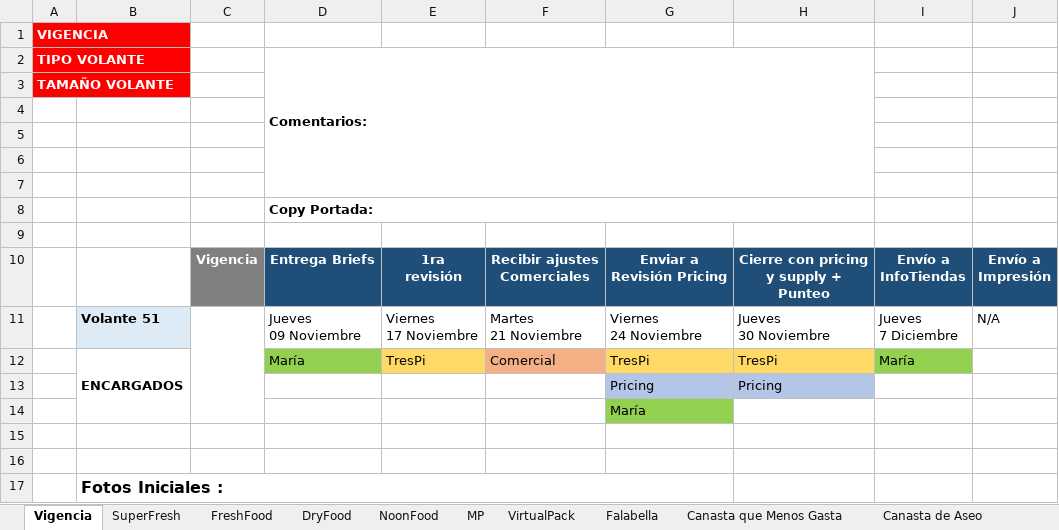
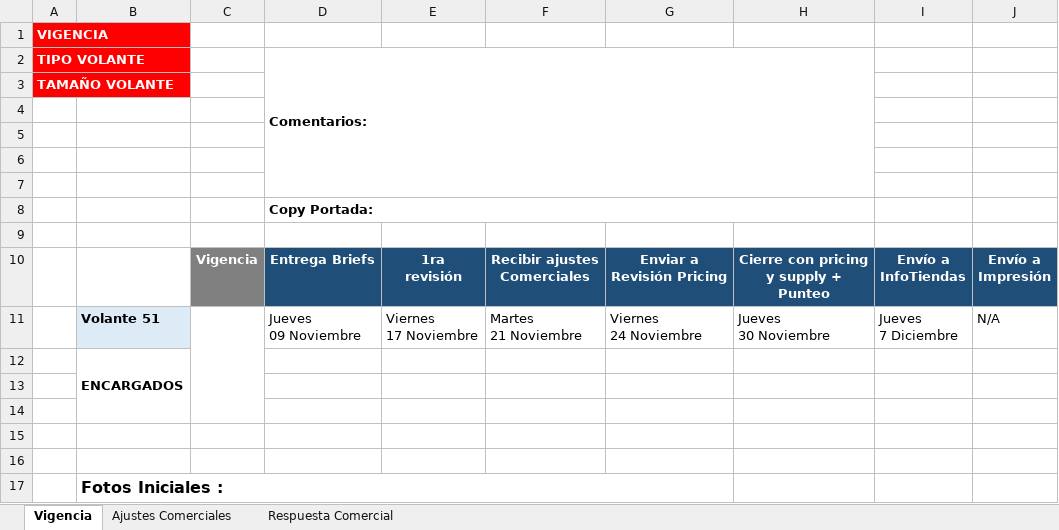
Before and after one commit to Camiloadh99/test-makro, an Excel workbook: src/domain/entities/sheets/brief_semanal.xlsx, sheet Vigencia, drawn as a sheet; values as stored, in another font and other column widths than the file's, no borders; charts and pictures not drawn; removed rows and columns are numbered as before the commit, all else as after; the diff names each change by its address in the sheet, - before the commit and + after, or states it on an @@ line.

```diff
--- a/src/domain/entities/sheets/brief_semanal.xlsx (sheet Vigencia)
+++ b/src/domain/entities/sheets/brief_semanal.xlsx (sheet Vigencia)
-sheet tab: SuperFresh
-sheet tab: FreshFood
-sheet tab: DryFood
-sheet tab: NoonFood
-sheet tab: MP
-sheet tab: VirtualPack
-sheet tab: Falabella
-sheet tab: Canasta que Menos Gasta
-sheet tab: Canasta de Aseo
-row 12:  | ENCARGADOS |  | María | TresPi | Comercial | TresPi | TresPi | María
+row 12:  | ENCARGADOS
-row 13:  |  |  |  |  |  | Pricing | Pricing
+row 13: (empty)
-G13:H13 fill: #B4C6E7
+G13:H13 fill: none
-G14: María
+G14: (empty)
-G14 fill: #92D050
+G14 fill: none
```
Also changed, not shown: charts or pictures, 1 other file.
